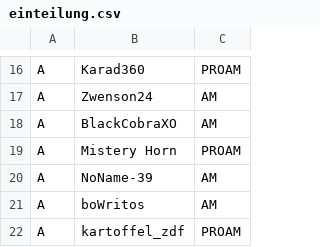
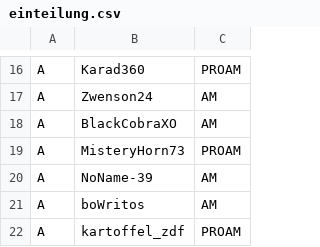
Before and after one commit to snipem/rrl_results, a CSV file: einteilung.csv, drawn as a sheet; only a part is shown, gaps mark what is left out.

```diff
--- a/einteilung.csv
+++ b/einteilung.csv
@@ -18,3 +18,3 @@ A,Zwenson24,AM
 A,BlackCobraXO,AM
-A,Mistery Horn,PROAM
+A,MisteryHorn73,PROAM
 A,NoName-39,AM
```
Also changed, not shown: results/results_4193-acc-gt3-a-serie-i-rennen-1-red-bull-ring-mittwoch-07-08-2024-19-00-22-00.csv, teams.csv, 2 other files.
